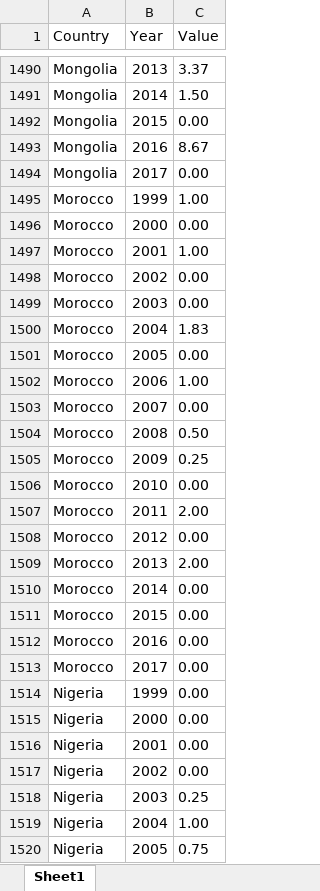
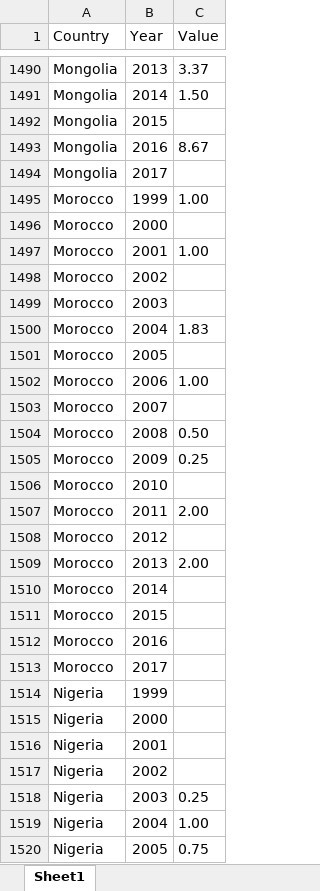
Before and after one commit to kevinkrs/climate_change_dashboard, an Excel workbook: data/technology_patents/files/epo_total_c.xlsx, sheet Sheet1, drawn as a sheet; only a part is shown, gaps mark what is left out; values as stored, in another font and other column widths than the file's, no borders; the diff covers the shown part only; the diff names each change by its address in the sheet, - before the commit and + after, or states it on an @@ line.

```diff
--- a/data/technology_patents/files/epo_total_c.xlsx (sheet Sheet1)
+++ b/data/technology_patents/files/epo_total_c.xlsx (sheet Sheet1)
-C1492 (Value): 0.00
+C1492 (Value): (empty)
-C1494 (Value): 0.00
+C1494 (Value): (empty)
-C1496 (Value): 0.00
+C1496 (Value): (empty)
-C1498:C1499 (Value): 0.00
+C1498:C1499 (Value): (empty)
-C1501 (Value): 0.00
+C1501 (Value): (empty)
-C1503 (Value): 0.00
+C1503 (Value): (empty)
-C1506 (Value): 0.00
+C1506 (Value): (empty)
-C1508 (Value): 0.00
+C1508 (Value): (empty)
-C1510:C1517 (Value): 0.00
+C1510:C1517 (Value): (empty)
```
Also changed, not shown: 203 edited cells elsewhere in this sheet, data/technology_patents/files/epo_env_c.xlsx, data/technology_patents/files/pct_env_c.xlsx, 5 other files.
